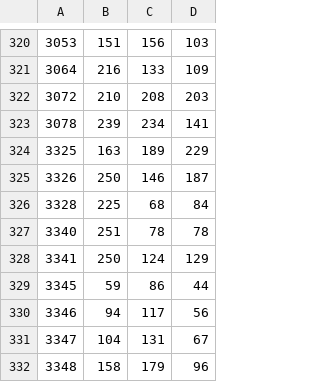
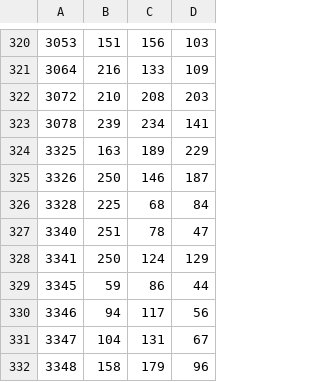
Before and after one commit to reinvert/CrossStitchConverter, a CSV file: dmc.csv, drawn as a sheet; only a part is shown, gaps mark what is left out.

Commit message:
Color updated.

```diff
--- a/dmc.csv
+++ b/dmc.csv
@@ -326,3 +326,3 @@
 3328,225,68,84
-3340,251,78,78
+3340,251,78,47
 3341,250,124,129
```
